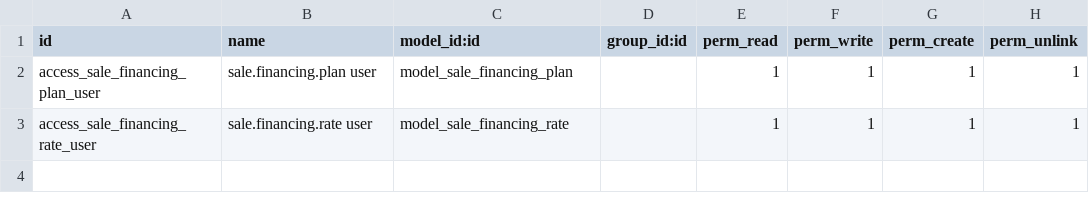
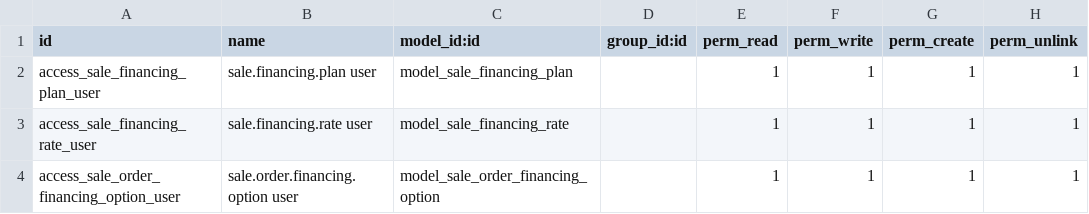
Before and after one commit to DeGrandisPortones/DeGrandisPortones, a CSV file: Addons/dflex_sale_financing_taca_taca/security/ir.model.access.csv, drawn as a sheet; the diff names each change by its address in the sheet, - before the commit and + after, or states it on an @@ line.

Commit message:
Taca taca fixed

```diff
--- a/Addons/dflex_sale_financing_taca_taca/security/ir.model.access.csv
+++ b/Addons/dflex_sale_financing_taca_taca/security/ir.model.access.csv
+row 4: access_sale_order_financing_option_user | sale.order.financing.option user | model_sale_order_financing_option |  | 1 | 1 | 1 | 1
```
Also changed, not shown: 7 other files.
